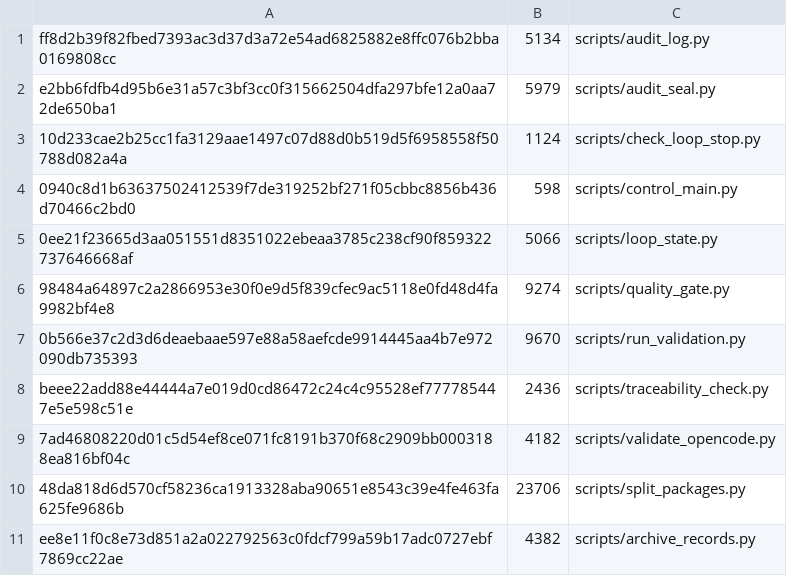
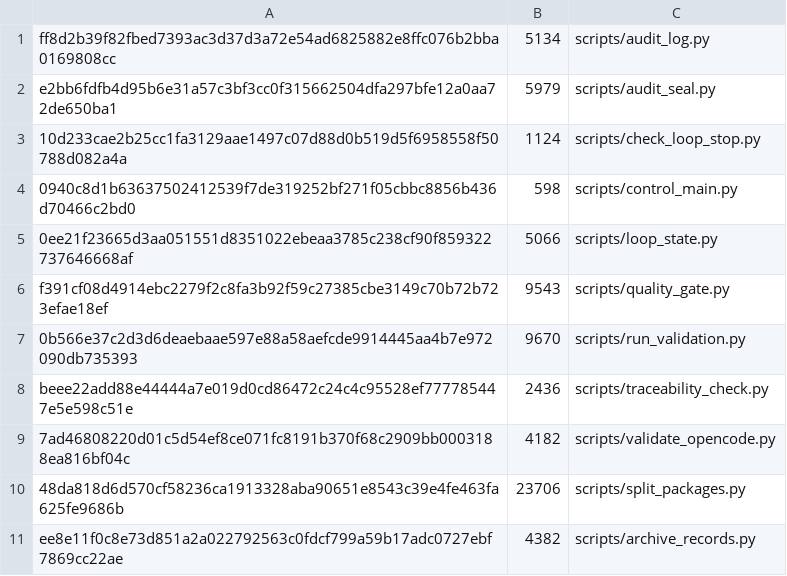
Before and after one commit to xuemzhan/Coevo, a TSV file: docs/dependencies/python-script-lock.tsv, drawn as a sheet.

Commit message:
fix(arch): ARCH-REVIEW-7 门禁分层——quality_gate 新增 fast target（compileall+lint+unit）、make.cs 暴露 fast、哈希锁同步（python-script-lock/ScriptInventorySha256/toolchain-lock）+ 守卫测试 + 契约文档

```diff
--- a/docs/dependencies/python-script-lock.tsv
+++ b/docs/dependencies/python-script-lock.tsv
@@ -5,3 +5,3 @@ e2bb6fdfb4d95b6e31a57c3bf3cc0f315662504dfa297bfe12a0aa72de650ba1	5979	scripts/au
 0ee21f23665d3aa051551d8351022ebeaa3785c238cf90f859322737646668af	5066	scripts/loop_state.py
-98484a64897c2a2866953e30f0e9d5f839cfec9ac5118e0fd48d4fa9982bf4e8	9274	scripts/quality_gate.py
+f391cf08d4914ebc2279f2c8fa3b92f59c27385cbe3149c70b72b723efae18ef	9543	scripts/quality_gate.py
 0b566e37c2d3d6deaebaae597e88a58aefcde9914445aa4b7e972090db735393	9670	scripts/run_validation.py
```
Also changed, not shown: 6 other files.
